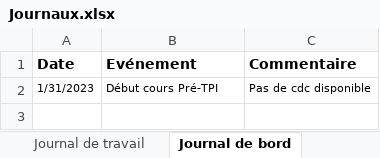
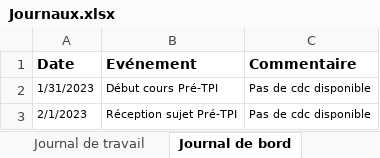
Before and after one commit to damienmayor/PreTPIdma, an Excel workbook: Rendu/Journaux.xlsx, sheet Journal de bord, drawn as a sheet; values as stored, in another font and other column widths than the file's, no borders; the diff names each change by its address in the sheet, - before the commit and + after, or states it on an @@ line.

Commit message:
Update journal de travail

```diff
--- a/Rendu/Journaux.xlsx (sheet Journal de bord)
+++ b/Rendu/Journaux.xlsx (sheet Journal de bord)
+row 3: 2/1/2023 | Réception sujet Pré-TPI | Pas de cdc disponible
```
Also changed, not shown: sheet Journal de travail, formulas that keep their value.
